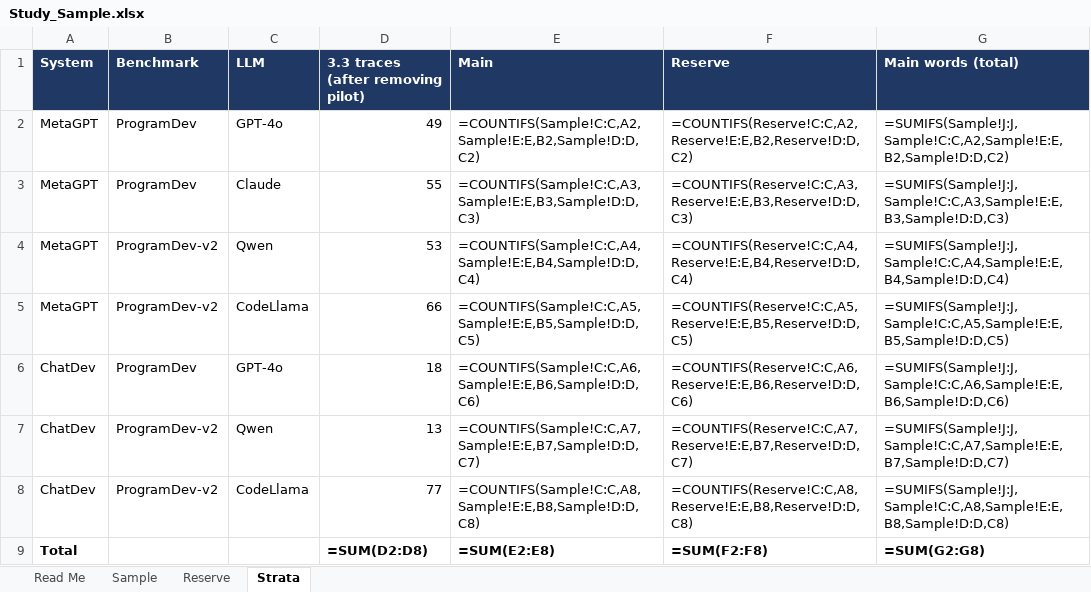
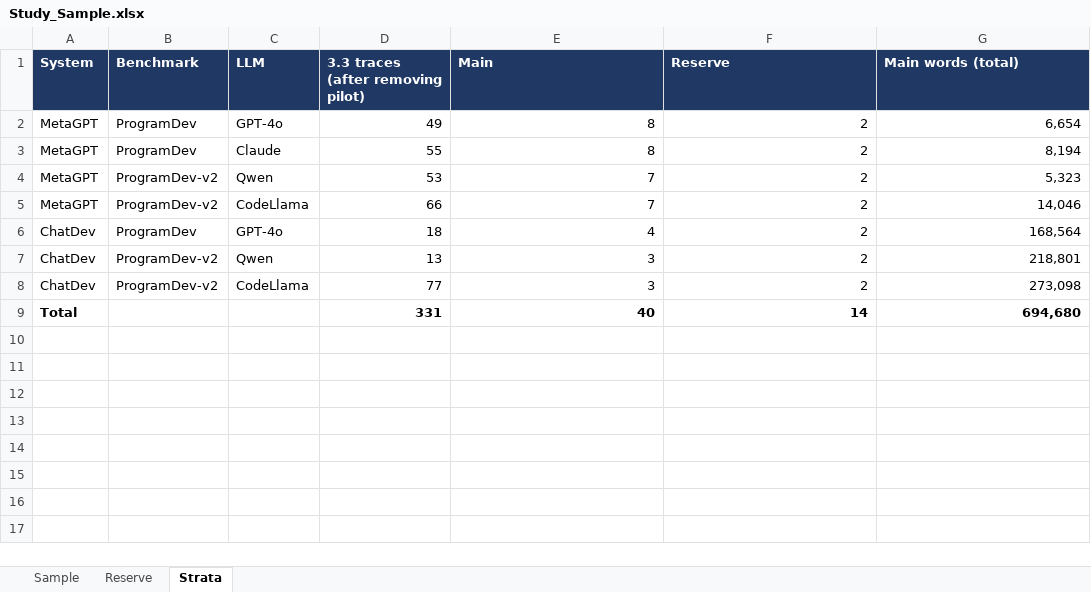
Before and after one commit to Munerah-alajmi/who-checks-the-checker, an Excel workbook: 1_sampling/Study_Sample.xlsx, sheet Strata, drawn as a sheet; values as stored, in another font and other column widths than the file's, no borders; formulas without a stored value are shown as written; removed rows and columns are numbered as before the commit, all else as after; the diff names each change by its address in the sheet, - before the commit and + after, or states it on an @@ line.

```diff
--- a/1_sampling/Study_Sample.xlsx (sheet Strata)
+++ b/1_sampling/Study_Sample.xlsx (sheet Strata)
-sheet tab: Read Me
-E2 (Main): =COUNTIFS(Sample!C:C,A2,Sample!E:E,B2,Sample!D:D,C2)
+E2 (Main): 8
-F2 (Reserve): =COUNTIFS(Reserve!C:C,A2,Reserve!E:E,B2,Reserve!D:D,C2)
+F2 (Reserve): 2
-G2 (Main words (total)): =SUMIFS(Sample!J:J,Sample!C:C,A2,Sample!E:E,B2,Sample!D:D,C2)
+G2 (Main words (total)): 6,654
-E3 (Main): =COUNTIFS(Sample!C:C,A3,Sample!E:E,B3,Sample!D:D,C3)
+E3 (Main): 8
-F3 (Reserve): =COUNTIFS(Reserve!C:C,A3,Reserve!E:E,B3,Reserve!D:D,C3)
+F3 (Reserve): 2
-G3 (Main words (total)): =SUMIFS(Sample!J:J,Sample!C:C,A3,Sample!E:E,B3,Sample!D:D,C3)
+G3 (Main words (total)): 8,194
-E4 (Main): =COUNTIFS(Sample!C:C,A4,Sample!E:E,B4,Sample!D:D,C4)
+E4 (Main): 7
-F4 (Reserve): =COUNTIFS(Reserve!C:C,A4,Reserve!E:E,B4,Reserve!D:D,C4)
+F4 (Reserve): 2
-G4 (Main words (total)): =SUMIFS(Sample!J:J,Sample!C:C,A4,Sample!E:E,B4,Sample!D:D,C4)
+G4 (Main words (total)): 5,323
-E5 (Main): =COUNTIFS(Sample!C:C,A5,Sample!E:E,B5,Sample!D:D,C5)
+E5 (Main): 7
-F5 (Reserve): =COUNTIFS(Reserve!C:C,A5,Reserve!E:E,B5,Reserve!D:D,C5)
+F5 (Reserve): 2
-G5 (Main words (total)): =SUMIFS(Sample!J:J,Sample!C:C,A5,Sample!E:E,B5,Sample!D:D,C5)
+G5 (Main words (total)): 14,046
-E6 (Main): =COUNTIFS(Sample!C:C,A6,Sample!E:E,B6,Sample!D:D,C6)
+E6 (Main): 4
-F6 (Reserve): =COUNTIFS(Reserve!C:C,A6,Reserve!E:E,B6,Reserve!D:D,C6)
+F6 (Reserve): 2
-G6 (Main words (total)): =SUMIFS(Sample!J:J,Sample!C:C,A6,Sample!E:E,B6,Sample!D:D,C6)
+G6 (Main words (total)): 168,564
-E7 (Main): =COUNTIFS(Sample!C:C,A7,Sample!E:E,B7,Sample!D:D,C7)
+E7 (Main): 3
-F7 (Reserve): =COUNTIFS(Reserve!C:C,A7,Reserve!E:E,B7,Reserve!D:D,C7)
+F7 (Reserve): 2
-G7 (Main words (total)): =SUMIFS(Sample!J:J,Sample!C:C,A7,Sample!E:E,B7,Sample!D:D,C7)
+G7 (Main words (total)): 218,801
-E8 (Main): =COUNTIFS(Sample!C:C,A8,Sample!E:E,B8,Sample!D:D,C8)
+E8 (Main): 3
-F8 (Reserve): =COUNTIFS(Reserve!C:C,A8,Reserve!E:E,B8,Reserve!D:D,C8)
+F8 (Reserve): 2
-G8 (Main words (total)): =SUMIFS(Sample!J:J,Sample!C:C,A8,Sample!E:E,B8,Sample!D:D,C8)
+G8 (Main words (total)): 273,098
-row 9: Total |  |  | =SUM(D2:D8) | =SUM(E2:E8) | =SUM(F2:F8) | =SUM(G2:G8)
+row 9: Total |  |  | 331 | 40 | 14 | 694,680
```
Also changed, not shown: 1 other file.
